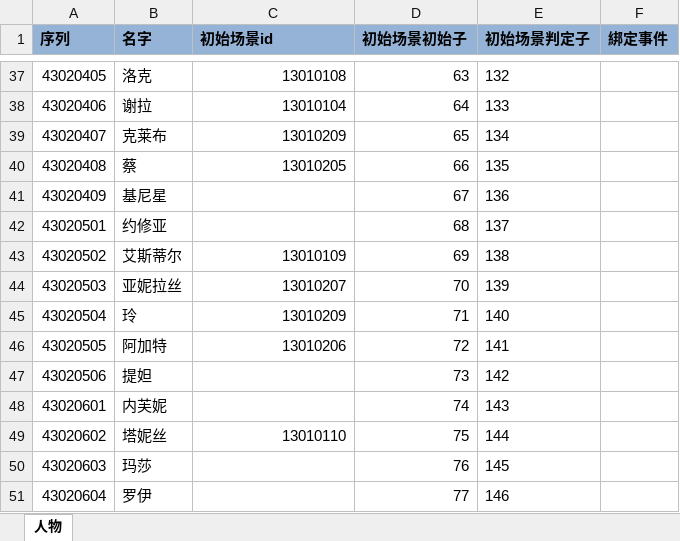
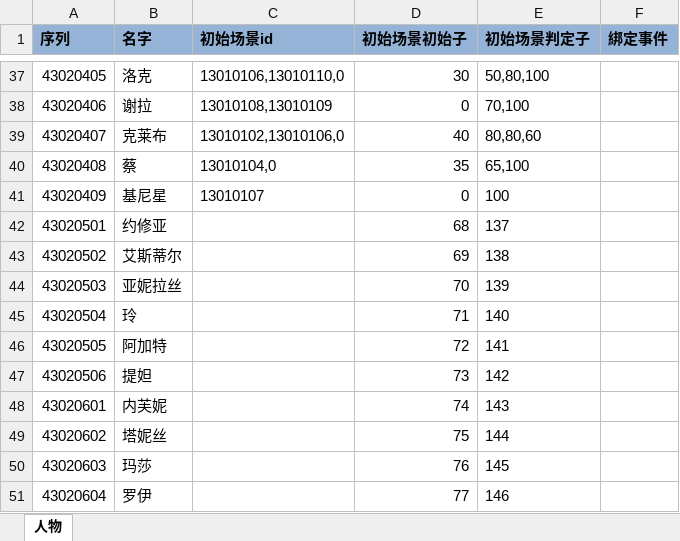
Before and after one commit to realeternia/TOMClassic, an Excel workbook: ConfigData/Xlsx/PeopleChess.xlsx, sheet 人物, drawn as a sheet; only a part is shown, gaps mark what is left out; values as stored, in another font and other column widths than the file's, no borders; conditional formats and table styles not drawn; the diff covers the shown part only; the diff names each change by its address in the sheet, - before the commit and + after, or states it on an @@ line.

```diff
--- a/ConfigData/Xlsx/PeopleChess.xlsx (sheet 人物)
+++ b/ConfigData/Xlsx/PeopleChess.xlsx (sheet 人物)
-C37 (初始场景id): 13010108
+C37 (初始场景id): 13010106,13010110,0
-D37 (初始场景初始子): 63
+D37 (初始场景初始子): 30
-E37 (初始场景判定子): 132
+E37 (初始场景判定子): 50,80,100
-C38 (初始场景id): 13010104
+C38 (初始场景id): 13010108,13010109
-D38 (初始场景初始子): 64
+D38 (初始场景初始子): 0
-E38 (初始场景判定子): 133
+E38 (初始场景判定子): 70,100
-C39 (初始场景id): 13010209
+C39 (初始场景id): 13010102,13010106,0
-D39 (初始场景初始子): 65
+D39 (初始场景初始子): 40
-E39 (初始场景判定子): 134
+E39 (初始场景判定子): 80,80,60
-C40 (初始场景id): 13010205
+C40 (初始场景id): 13010104,0
-D40 (初始场景初始子): 66
+D40 (初始场景初始子): 35
-E40 (初始场景判定子): 135
+E40 (初始场景判定子): 65,100
-C41 (初始场景id): (empty)
+C41 (初始场景id): 13010107
-D41 (初始场景初始子): 67
+D41 (初始场景初始子): 0
-E41 (初始场景判定子): 136
+E41 (初始场景判定子): 100
-C43 (初始场景id): 13010109
+C43 (初始场景id): (empty)
-C44 (初始场景id): 13010207
+C44 (初始场景id): (empty)
-C45 (初始场景id): 13010209
+C45 (初始场景id): (empty)
-C46 (初始场景id): 13010206
+C46 (初始场景id): (empty)
-C49 (初始场景id): 13010110
+C49 (初始场景id): (empty)
```
Also changed, not shown: 65 edited cells elsewhere in this sheet.
